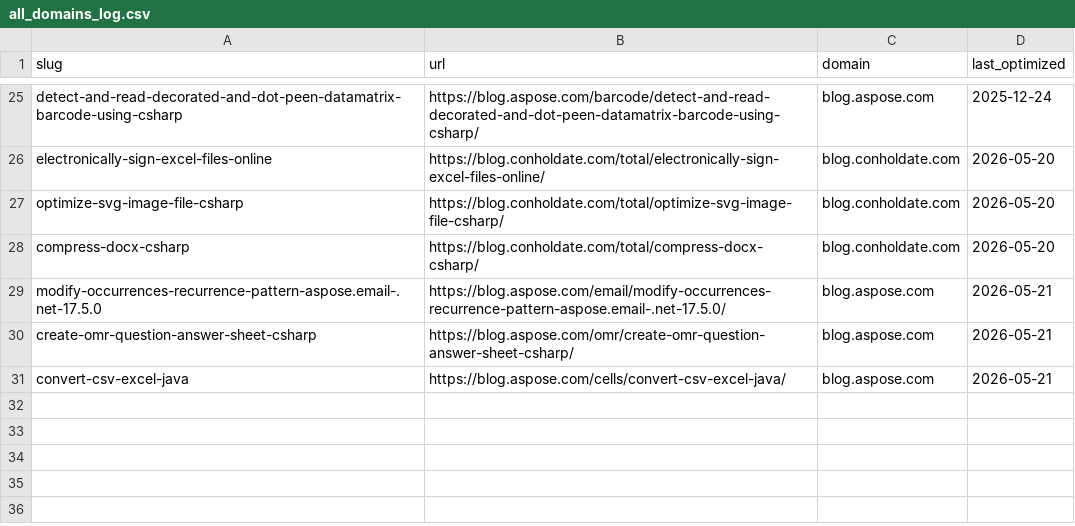
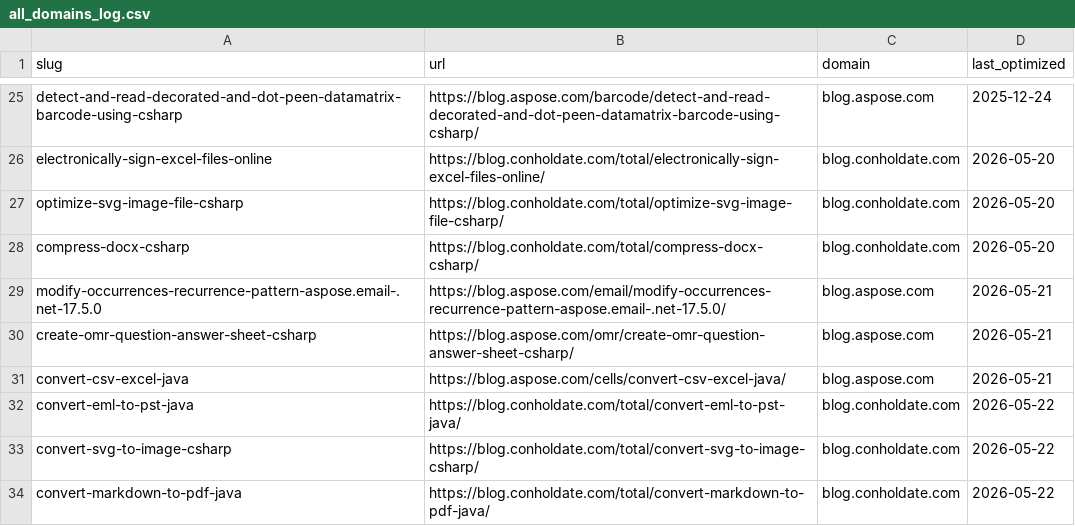
Before and after one commit to conholdate/blog-optimization-agent, a CSV file: logs/all_domains_log.csv, drawn as a sheet; only a part is shown, gaps mark what is left out.

Commit message:
Update optimization logs (conholdate)

```diff
--- a/logs/all_domains_log.csv
+++ b/logs/all_domains_log.csv
@@ -31 +31,4 @@ create-omr-question-answer-sheet-csharp,https://blog.aspose.com/omr/create-omr-q
 convert-csv-excel-java,https://blog.aspose.com/cells/convert-csv-excel-java/,blog.aspose.com,2026-05-21
+convert-eml-to-pst-java,https://blog.conholdate.com/total/convert-eml-to-pst-java/,blog.conholdate.com,2026-05-22
+convert-svg-to-image-csharp,https://blog.conholdate.com/total/convert-svg-to-image-csharp/,blog.conholdate.com,2026-05-22
+convert-markdown-to-pdf-java,https://blog.conholdate.com/total/convert-markdown-to-pdf-java/,blog.conholdate.com,2026-05-22
```
Also changed, not shown: logs/conholdate/blog_conholdate_com.csv.
